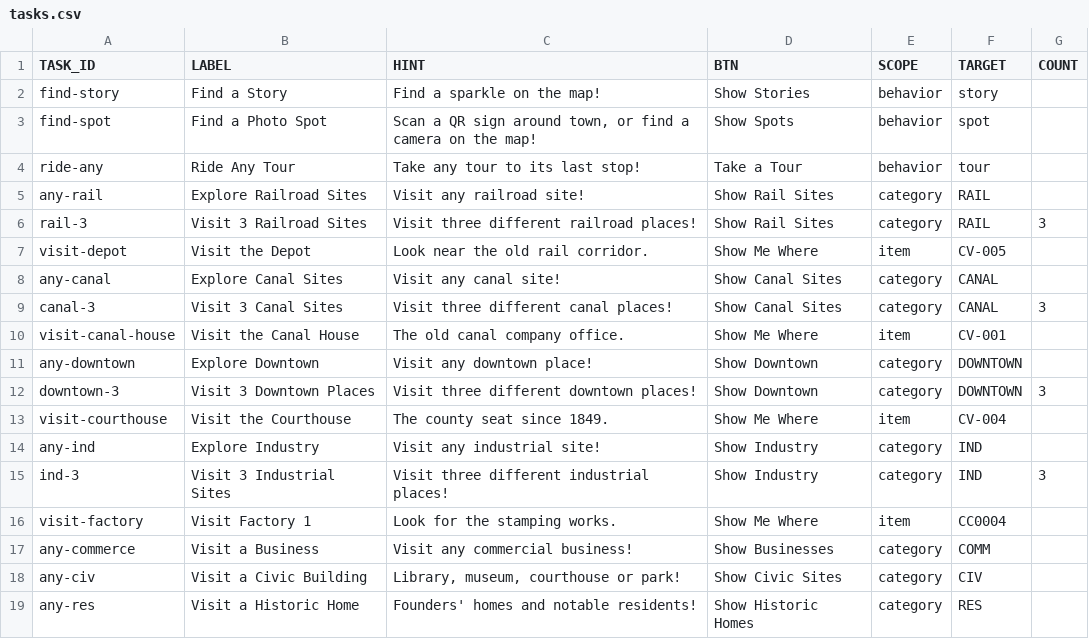
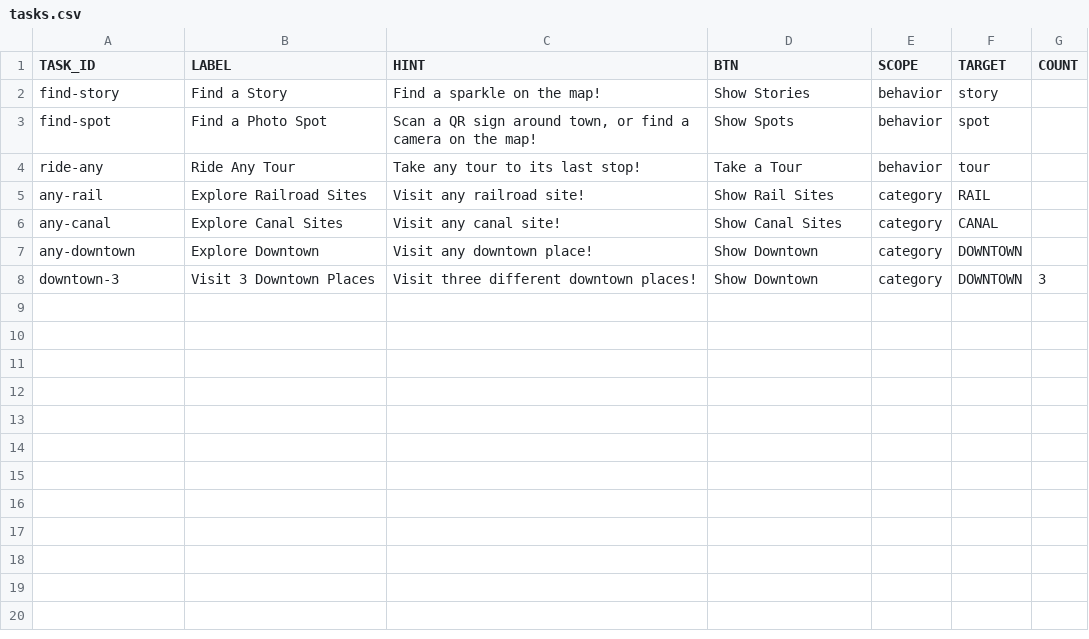
Before and after one commit to Luri-den/fclibraries, a CSV file: tasks.csv, drawn as a sheet.

Commit message:
Update stamps.csv, tasks.csv, categories.csv from the editor

```diff
--- a/tasks.csv
+++ b/tasks.csv
@@ -5,15 +5,4 @@ ride-any,Ride Any Tour,Take any tour to its last stop!,Take a Tour,behavior,tour
 any-rail,Explore Railroad Sites,Visit any railroad site!,Show Rail Sites,category,RAIL,
-rail-3,Visit 3 Railroad Sites,Visit three different railroad places!,Show Rail Sites,category,RAIL,3
-visit-depot,Visit the Depot,Look near the old rail corridor.,Show Me Where,item,CV-005,
 any-canal,Explore Canal Sites,Visit any canal site!,Show Canal Sites,category,CANAL,
-canal-3,Visit 3 Canal Sites,Visit three different canal places!,Show Canal Sites,category,CANAL,3
-visit-canal-house,Visit the Canal House,The old canal company office.,Show Me Where,item,CV-001,
 any-downtown,Explore Downtown,Visit any downtown place!,Show Downtown,category,DOWNTOWN,
 downtown-3,Visit 3 Downtown Places,Visit three different downtown places!,Show Downtown,category,DOWNTOWN,3
-visit-courthouse,Visit the Courthouse,The county seat since 1849.,Show Me Where,item,CV-004,
-any-ind,Explore Industry,Visit any industrial site!,Show Industry,category,IND,
-ind-3,Visit 3 Industrial Sites,Visit three different industrial places!,Show Industry,category,IND,3
-visit-factory,Visit Factory 1,Look for the stamping works.,Show Me Where,item,CC0004,
-any-commerce,Visit a Business,Visit any commercial business!,Show Businesses,category,COMM,
-any-civ,Visit a Civic Building,"Library, museum, courthouse or park!",Show Civic Sites,category,CIV,
-any-res,Visit a Historic Home,Founders' homes and notable residents!,Show Historic Homes,category,RES,
```
Also changed, not shown: categories.csv, stamps.csv.
